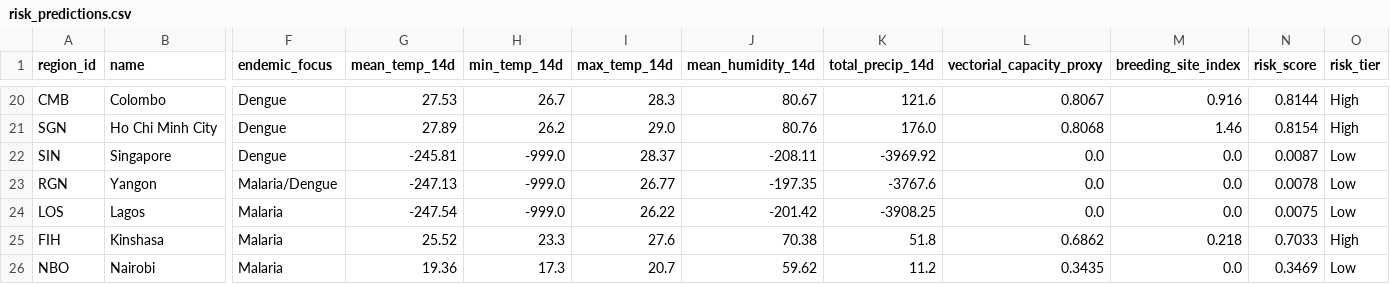
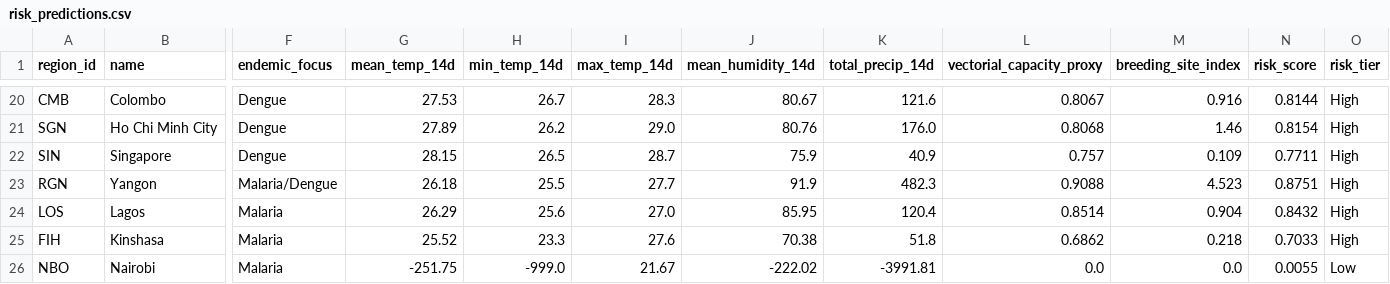
Before and after one commit to Rohith-888-destroyer/BioWeather, a CSV file: data/processed/risk_predictions.csv, drawn as a sheet; only a part is shown, gaps mark what is left out; the diff covers the shown part only; the diff names each change by its address in the sheet, - before the commit and + after, or states it on an @@ line.

```diff
--- a/data/processed/risk_predictions.csv
+++ b/data/processed/risk_predictions.csv
-G22 (mean_temp_14d): -245.81
+G22 (mean_temp_14d): 28.15
-H22 (min_temp_14d): -999.0
+H22 (min_temp_14d): 26.5
-I22 (max_temp_14d): 28.37
+I22 (max_temp_14d): 28.7
-J22 (mean_humidity_14d): -208.11
+J22 (mean_humidity_14d): 75.9
-K22 (total_precip_14d): -3969.92
+K22 (total_precip_14d): 40.9
-L22 (vectorial_capacity_proxy): 0.0
+L22 (vectorial_capacity_proxy): 0.757
-M22 (breeding_site_index): 0.0
+M22 (breeding_site_index): 0.109
-N22 (risk_score): 0.0087
+N22 (risk_score): 0.7711
-O22:O24 (risk_tier): Low
+O22:O24 (risk_tier): High
-G23 (mean_temp_14d): -247.13
+G23 (mean_temp_14d): 26.18
-H23 (min_temp_14d): -999.0
+H23 (min_temp_14d): 25.5
-I23 (max_temp_14d): 26.77
+I23 (max_temp_14d): 27.7
-J23 (mean_humidity_14d): -197.35
+J23 (mean_humidity_14d): 91.9
-K23 (total_precip_14d): -3767.6
+K23 (total_precip_14d): 482.3
-L23 (vectorial_capacity_proxy): 0.0
+L23 (vectorial_capacity_proxy): 0.9088
-M23 (breeding_site_index): 0.0
+M23 (breeding_site_index): 4.523
-N23 (risk_score): 0.0078
+N23 (risk_score): 0.8751
-G24 (mean_temp_14d): -247.54
+G24 (mean_temp_14d): 26.29
-H24 (min_temp_14d): -999.0
+H24 (min_temp_14d): 25.6
-I24 (max_temp_14d): 26.22
+I24 (max_temp_14d): 27.0
-J24 (mean_humidity_14d): -201.42
+J24 (mean_humidity_14d): 85.95
-K24 (total_precip_14d): -3908.25
+K24 (total_precip_14d): 120.4
-L24 (vectorial_capacity_proxy): 0.0
+L24 (vectorial_capacity_proxy): 0.8514
-M24 (breeding_site_index): 0.0
+M24 (breeding_site_index): 0.904
-N24 (risk_score): 0.0075
+N24 (risk_score): 0.8432
-G26 (mean_temp_14d): 19.36
+G26 (mean_temp_14d): -251.75
-H26 (min_temp_14d): 17.3
+H26 (min_temp_14d): -999.0
-I26 (max_temp_14d): 20.7
+I26 (max_temp_14d): 21.67
-J26 (mean_humidity_14d): 59.62
+J26 (mean_humidity_14d): -222.02
-K26 (total_precip_14d): 11.2
+K26 (total_precip_14d): -3991.81
-L26 (vectorial_capacity_proxy): 0.3435
+L26 (vectorial_capacity_proxy): 0.0
-N26 (risk_score): 0.3469
+N26 (risk_score): 0.0055
```
Also changed, not shown: 39 edited cells elsewhere in this file, data/processed/features_latest.csv, 7 other files.
